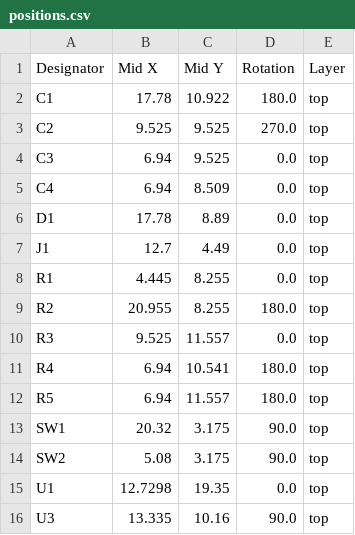
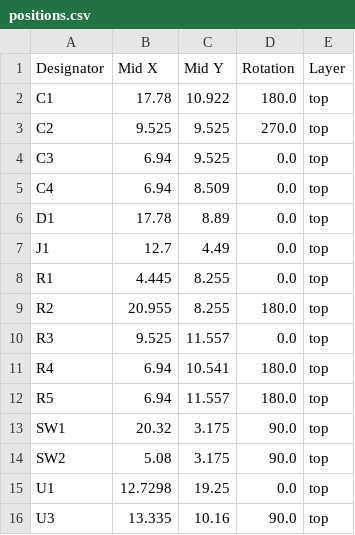
Before and after one commit to 21km43/ESP32-C3-DevBoard, a CSV file: production/positions.csv, drawn as a sheet.

```diff
--- a/production/positions.csv
+++ b/production/positions.csv
@@ -14,3 +14,3 @@ SW1,20.32,3.175,90.0,top
 SW2,5.08,3.175,90.0,top
-U1,12.7298,19.35,0.0,top
+U1,12.7298,19.25,0.0,top
 U3,13.335,10.16,90.0,top
```
Also changed, not shown: production/bom.csv, 9 other files.
